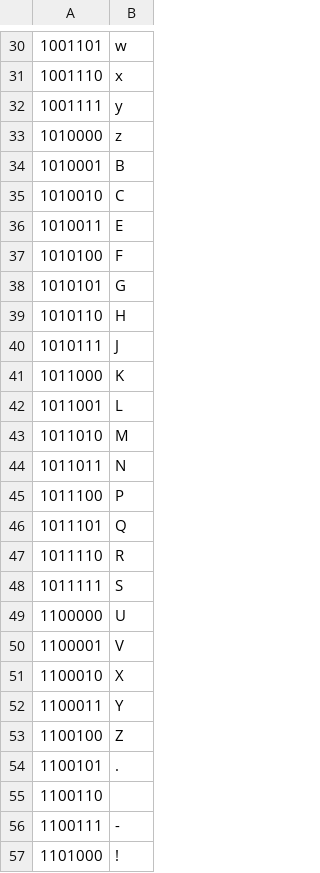
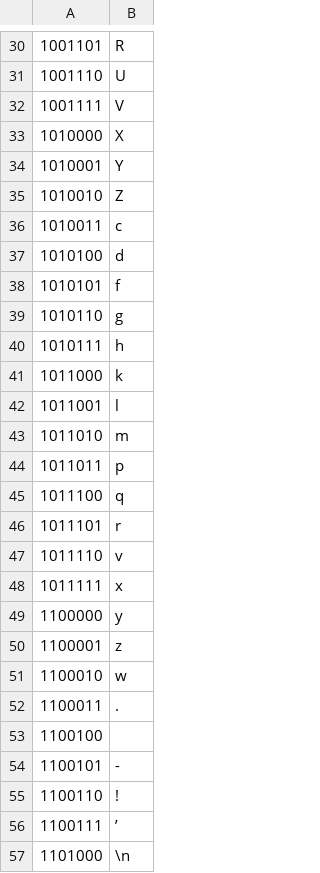
Before and after one commit to cqiu03/ECS101-Project1, a CSV file: Conversion_table.csv, drawn as a sheet; only a part is shown, gaps mark what is left out; the diff covers the shown part only.

```diff
--- a/Conversion_table.csv
+++ b/Conversion_table.csv
@@ -30,28 +30,28 @@
-1001101  , w
-1001110  , x
-1001111  , y
-1010000  , z
-1010001  , B
-1010010  , C
-1010011  , E
-1010100  , F
-1010101  , G
-1010110  , H
-1010111  , J
-1011000  , K
-1011001  , L
-1011010  , M
-1011011  , N
-1011100  , P
-1011101  , Q
-1011110  , R
-1011111  , S
-1100000  , U
-1100001  , V
-1100010  , X
-1100011  , Y
-1100100  , Z
-1100101  , .
-1100110  , ,
-1100111  , -
-1101000  , !
+1001101  , R
+1001110  , U
+1001111  , V
+1010000  , X
+1010001  , Y
+1010010  , Z
+1010011  , c
+1010100  , d
+1010101  , f
+1010110  ,g
+1010111  ,h
+1011000  , k
+1011001 , l
+1011010  , m
+1011011  , p
+1011100  , q
+1011101  , r
+1011110  ,v
+1011111 , x
+1100000  , y
+1100001 , z
+1100010 , w
+1100011 , .
+1100100  ,  ,
+1100101 , -
+1100110 , !
+1100111 , ’
+1101000  , \n
```
Also changed, not shown: 1 added row and 28 edited cells elsewhere in this file, 5 other files.
